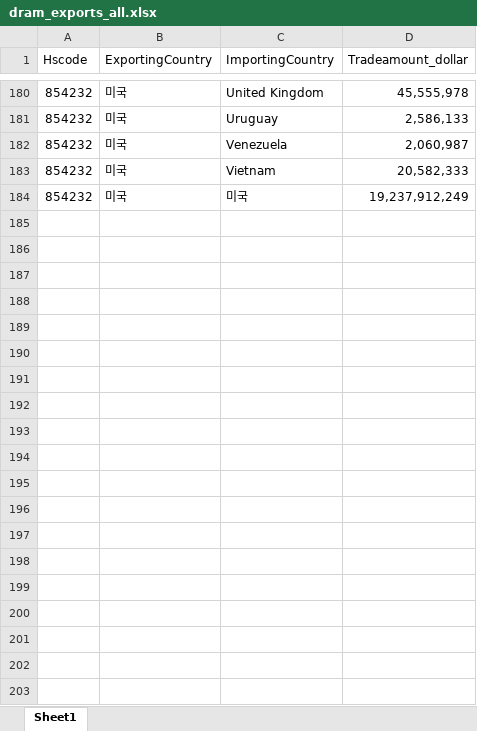
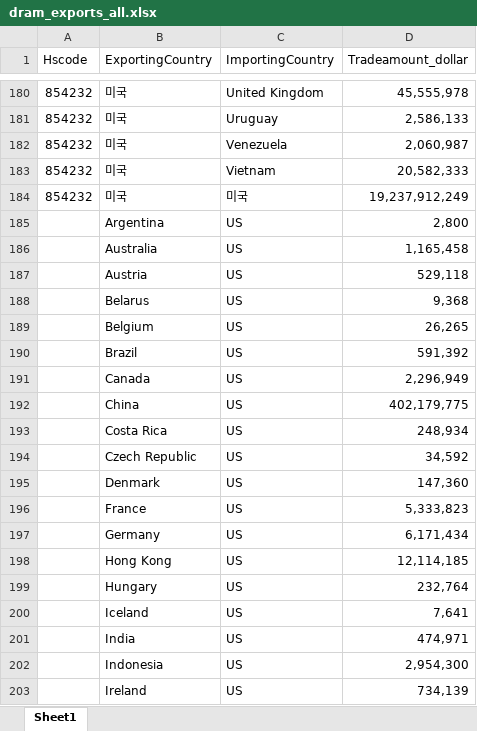
Before and after one commit to HJK91/JapanKoreaTradeConflict, an Excel workbook: build/input/dram_exports_all.xlsx, sheet Sheet1, drawn as a sheet; only a part is shown, gaps mark what is left out; values as stored, in another font and other column widths than the file's, no borders; the diff covers the shown part only; the diff names each change by its address in the sheet, - before the commit and + after, or states it on an @@ line.

```diff
--- a/build/input/dram_exports_all.xlsx (sheet Sheet1)
+++ b/build/input/dram_exports_all.xlsx (sheet Sheet1)
+row 185:  | Argentina | US | 2,800
+row 186:  | Australia | US | 1,165,458
+row 187:  | Austria | US | 529,118
+row 188:  | Belarus | US | 9,368
+row 189:  | Belgium | US | 26,265
+row 190:  | Brazil | US | 591,392
+row 191:  | Canada | US | 2,296,949
+row 192:  | China | US | 402,179,775
+row 193:  | Costa Rica | US | 248,934
+row 194:  | Czech Republic | US | 34,592
+row 195:  | Denmark | US | 147,360
+row 196:  | France | US | 5,333,823
+row 197:  | Germany | US | 6,171,434
+row 198:  | Hong Kong | US | 12,114,185
+row 199:  | Hungary | US | 232,764
+row 200:  | Iceland | US | 7,641
+row 201:  | India | US | 474,971
+row 202:  | Indonesia | US | 2,954,300
+row 203:  | Ireland | US | 734,139
```
Also changed, not shown: 35 added rows elsewhere in this sheet, build/input/PR_downstream_computation.xlsx, 22 other files.
